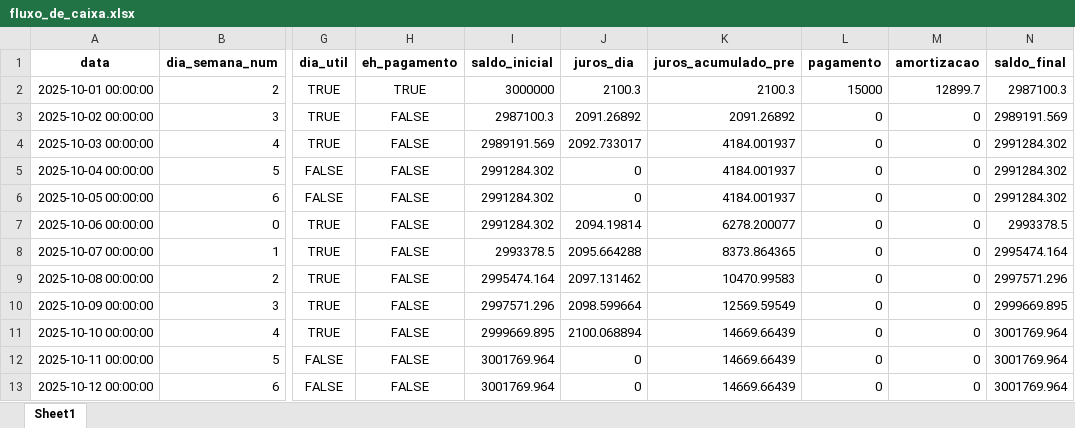
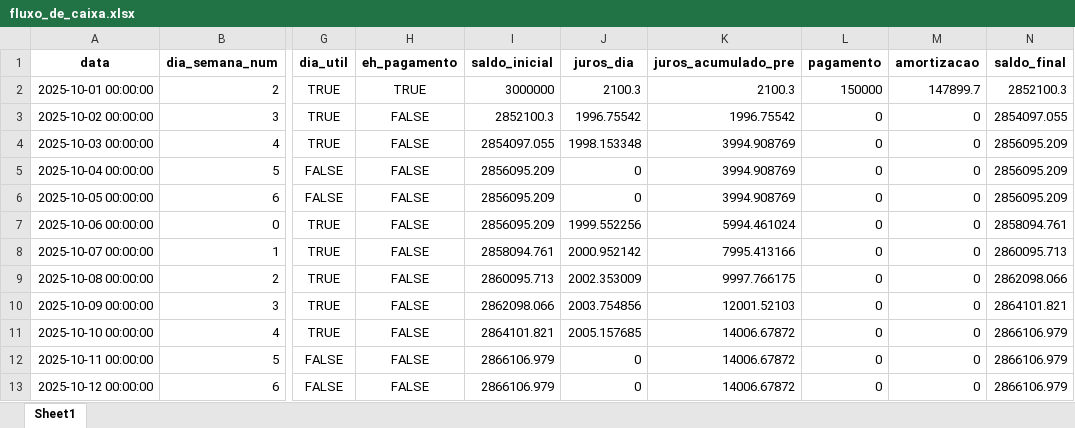
Before and after one commit to d-domeniconi/mini_financial_modeling_project, an Excel workbook: data/fluxo_de_caixa.xlsx, sheet Sheet1, drawn as a sheet; only a part is shown, gaps mark what is left out; values as stored, in another font and other column widths than the file's, no borders; the diff covers the shown part only; the diff names each change by its address in the sheet, - before the commit and + after, or states it on an @@ line.

```diff
--- a/data/fluxo_de_caixa.xlsx (sheet Sheet1)
+++ b/data/fluxo_de_caixa.xlsx (sheet Sheet1)
-L2 (pagamento): 15000
+L2 (pagamento): 150000
-M2 (amortizacao): 12899.7
+M2 (amortizacao): 147899.7
-N2 (saldo_final): 2987100.3
+N2 (saldo_final): 2852100.3
-I3 (saldo_inicial): 2987100.3
+I3 (saldo_inicial): 2852100.3
-J3 (juros_dia): 2091.26892
+J3 (juros_dia): 1996.75542
-K3 (juros_acumulado_pre): 2091.26892
+K3 (juros_acumulado_pre): 1996.75542
-N3 (saldo_final): 2989191.569
+N3 (saldo_final): 2854097.055
-I4 (saldo_inicial): 2989191.569
+I4 (saldo_inicial): 2854097.055
-J4 (juros_dia): 2092.733017
+J4 (juros_dia): 1998.153348
-K4:K6 (juros_acumulado_pre): 4184.001937
+K4:K6 (juros_acumulado_pre): 3994.908769
-N4:N6 (saldo_final): 2991284.302
+N4:N6 (saldo_final): 2856095.209
-I5:I7 (saldo_inicial): 2991284.302
+I5:I7 (saldo_inicial): 2856095.209
-J7 (juros_dia): 2094.19814
+J7 (juros_dia): 1999.552256
-K7 (juros_acumulado_pre): 6278.200077
+K7 (juros_acumulado_pre): 5994.461024
-N7 (saldo_final): 2993378.5
+N7 (saldo_final): 2858094.761
-I8 (saldo_inicial): 2993378.5
+I8 (saldo_inicial): 2858094.761
-J8 (juros_dia): 2095.664288
+J8 (juros_dia): 2000.952142
-K8 (juros_acumulado_pre): 8373.864365
+K8 (juros_acumulado_pre): 7995.413166
-N8 (saldo_final): 2995474.164
+N8 (saldo_final): 2860095.713
-I9 (saldo_inicial): 2995474.164
+I9 (saldo_inicial): 2860095.713
-J9 (juros_dia): 2097.131462
+J9 (juros_dia): 2002.353009
-K9 (juros_acumulado_pre): 10470.99583
+K9 (juros_acumulado_pre): 9997.766175
-N9 (saldo_final): 2997571.296
+N9 (saldo_final): 2862098.066
-I10 (saldo_inicial): 2997571.296
+I10 (saldo_inicial): 2862098.066
-J10 (juros_dia): 2098.599664
+J10 (juros_dia): 2003.754856
-K10 (juros_acumulado_pre): 12569.59549
+K10 (juros_acumulado_pre): 12001.52103
-N10 (saldo_final): 2999669.895
+N10 (saldo_final): 2864101.821
-I11 (saldo_inicial): 2999669.895
+I11 (saldo_inicial): 2864101.821
-J11 (juros_dia): 2100.068894
+J11 (juros_dia): 2005.157685
-K11:K13 (juros_acumulado_pre): 14669.66439
+K11:K13 (juros_acumulado_pre): 14006.67872
-N11:N13 (saldo_final): 3001769.964
+N11:N13 (saldo_final): 2866106.979
-I12:I13 (saldo_inicial): 3001769.964
+I12:I13 (saldo_inicial): 2866106.979
```
Also changed, not shown: 1364 edited cells elsewhere in this sheet, data/relatorio_mensal.xlsx, 2 other files.
